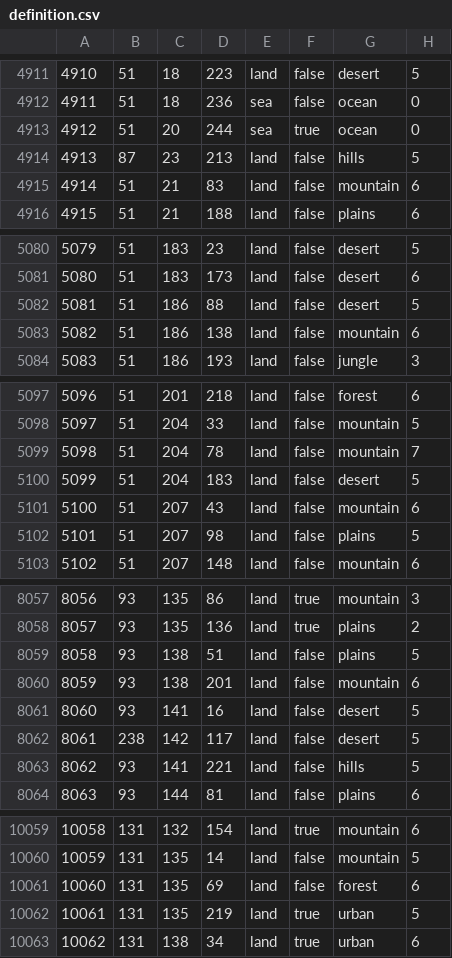
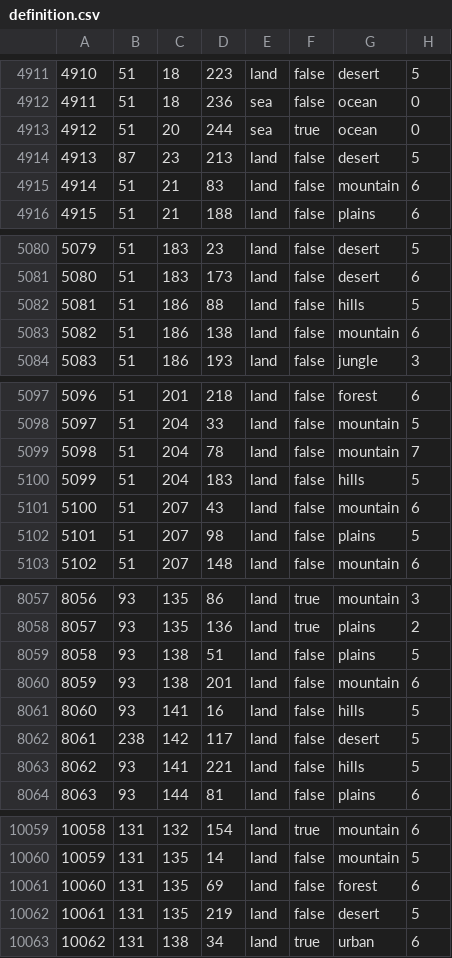
Before and after one commit to ayn7845/slystorical1, a CSV file: map/definition.csv, drawn as a sheet; only a part is shown, gaps mark what is left out; the diff covers the shown part only.

```diff
--- a/map/definition.csv
+++ b/map/definition.csv
@@ -4913,3 +4913,3 @@
 4912;51;20;244;sea;true;ocean;0
-4913;87;23;213;land;false;hills;5
+4913;87;23;213;land;false;desert;5
 4914;51;21;83;land;false;mountain;6
@@ -5081,3 +5081,3 @@
 5080;51;183;173;land;false;desert;6
-5081;51;186;88;land;false;desert;5
+5081;51;186;88;land;false;hills;5
 5082;51;186;138;land;false;mountain;6
@@ -5099,3 +5099,3 @@
 5098;51;204;78;land;false;mountain;7
-5099;51;204;183;land;false;desert;5
+5099;51;204;183;land;false;hills;5
 5100;51;207;43;land;false;mountain;6
@@ -8060,3 +8060,3 @@
 8059;93;138;201;land;false;mountain;6
-8060;93;141;16;land;false;desert;5
+8060;93;141;16;land;false;hills;5
 8061;238;142;117;land;false;desert;5
@@ -10061,3 +10061,3 @@
 10060;131;135;69;land;false;forest;6
-10061;131;135;219;land;true;urban;5
+10061;131;135;219;land;false;desert;5
 10062;131;138;34;land;true;urban;6
```
Also changed, not shown: 7 edited cells elsewhere in this file, 12 other files.
